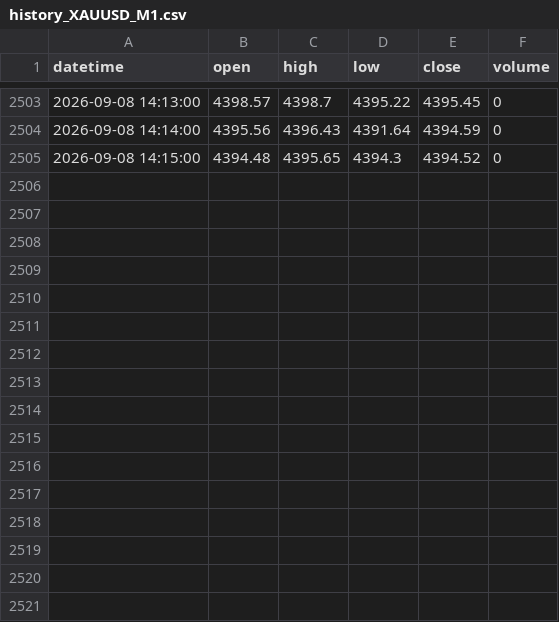
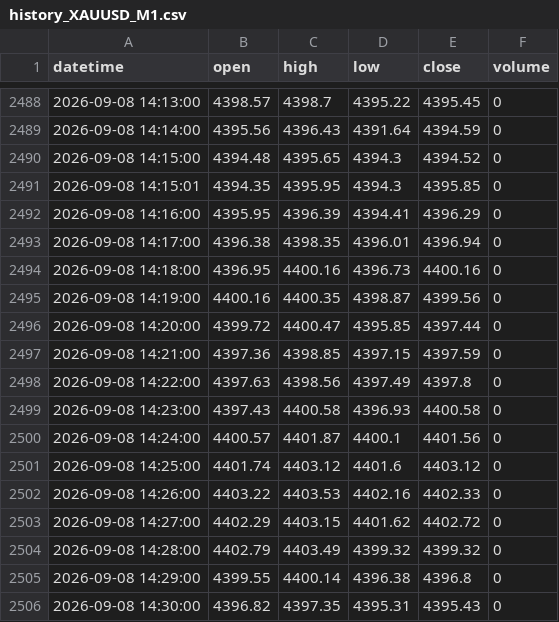
Before and after one commit to King-KNH/shadow-retracement-ai, a CSV file: history_XAUUSD_M1.csv, drawn as a sheet; only a part is shown, gaps mark what is left out; the diff covers the shown part only.

```diff
--- a/history_XAUUSD_M1.csv
+++ b/history_XAUUSD_M1.csv
@@ -2505 +2490,17 @@ datetime,open,high,low,close,volume
 2026-09-08 14:15:00,4394.48,4395.65,4394.3,4394.52,0
+2026-09-08 14:15:01,4394.35,4395.95,4394.3,4395.85,0
+2026-09-08 14:16:00,4395.95,4396.39,4394.41,4396.29,0
+2026-09-08 14:17:00,4396.38,4398.35,4396.01,4396.94,0
+2026-09-08 14:18:00,4396.95,4400.16,4396.73,4400.16,0
+2026-09-08 14:19:00,4400.16,4400.35,4398.87,4399.56,0
+2026-09-08 14:20:00,4399.72,4400.47,4395.85,4397.44,0
+2026-09-08 14:21:00,4397.36,4398.85,4397.15,4397.59,0
+2026-09-08 14:22:00,4397.63,4398.56,4397.49,4397.8,0
+2026-09-08 14:23:00,4397.43,4400.58,4396.93,4400.58,0
+2026-09-08 14:24:00,4400.57,4401.87,4400.1,4401.56,0
+2026-09-08 14:25:00,4401.74,4403.12,4401.6,4403.12,0
+2026-09-08 14:26:00,4403.22,4403.53,4402.16,4402.33,0
+2026-09-08 14:27:00,4402.29,4403.15,4401.62,4402.72,0
+2026-09-08 14:28:00,4402.79,4403.49,4399.32,4399.32,0
+2026-09-08 14:29:00,4399.55,4400.14,4396.38,4396.8,0
+2026-09-08 14:30:00,4396.82,4397.35,4395.31,4395.43,0
```
Also changed, not shown: 15 removed rows elsewhere in this file, history_EURUSD_H1.csv, history_EURUSD_M1.csv, 1 other file.
